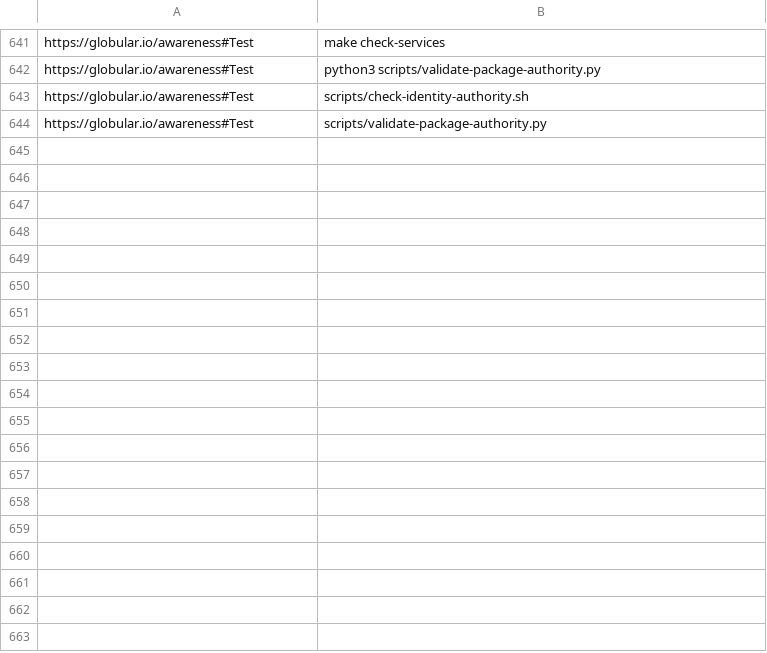
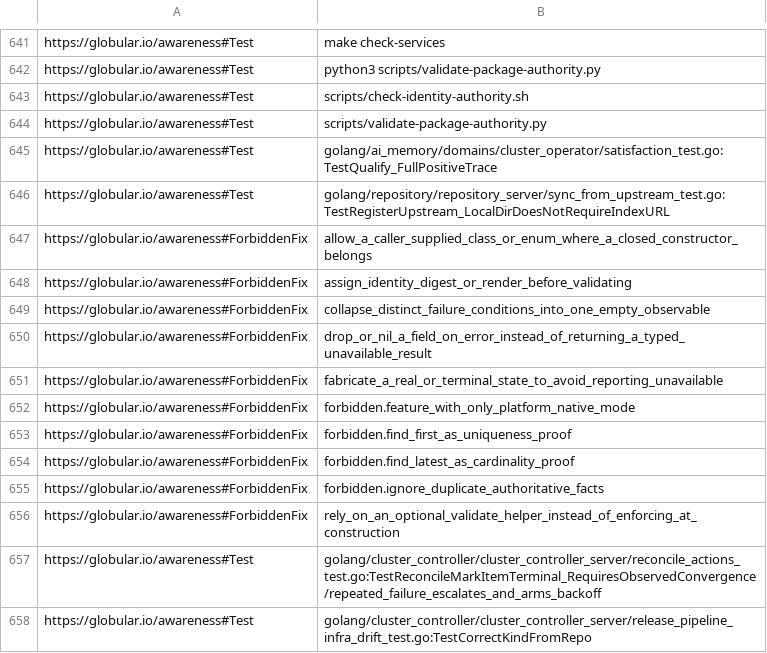
Before and after one commit to globulario/services, a TSV file: docs/awareness/dangling_refs_baseline.tsv, drawn as a sheet; only a part is shown, gaps mark what is left out.

```diff
--- a/docs/awareness/dangling_refs_baseline.tsv
+++ b/docs/awareness/dangling_refs_baseline.tsv
@@ -644 +644,15 @@ https://globular.io/awareness#Test	scripts/check-identity-authority.sh
 https://globular.io/awareness#Test	scripts/validate-package-authority.py
+https://globular.io/awareness#Test	golang/ai_memory/domains/cluster_operator/satisfaction_test.go:TestQualify_FullPositiveTrace
+https://globular.io/awareness#Test	golang/repository/repository_server/sync_from_upstream_test.go:TestRegisterUpstream_LocalDirDoesNotRequireIndexURL
+https://globular.io/awareness#ForbiddenFix	allow_a_caller_supplied_class_or_enum_where_a_closed_constructor_belongs
+https://globular.io/awareness#ForbiddenFix	assign_identity_digest_or_render_before_validating
+https://globular.io/awareness#ForbiddenFix	collapse_distinct_failure_conditions_into_one_empty_observable
+https://globular.io/awareness#ForbiddenFix	drop_or_nil_a_field_on_error_instead_of_returning_a_typed_unavailable_result
+https://globular.io/awareness#ForbiddenFix	fabricate_a_real_or_terminal_state_to_avoid_reporting_unavailable
+https://globular.io/awareness#ForbiddenFix	forbidden.feature_with_only_platform_native_mode
+https://globular.io/awareness#ForbiddenFix	forbidden.find_first_as_uniqueness_proof
+https://globular.io/awareness#ForbiddenFix	forbidden.find_latest_as_cardinality_proof
+https://globular.io/awareness#ForbiddenFix	forbidden.ignore_duplicate_authoritative_facts
+https://globular.io/awareness#ForbiddenFix	rely_on_an_optional_validate_helper_instead_of_enforcing_at_construction
+https://globular.io/awareness#Test	golang/cluster_controller/cluster_controller_server/reconcile_actions_test.go:TestReconcileMarkItemTerminal_RequiresObservedConvergence/repeated_failure_escalates_and_arms_backoff
+https://globular.io/awareness#Test	golang/cluster_controller/cluster_controller_server/release_pipeline_infra_drift_test.go:TestCorrectKindFromRepo
```
Also changed, not shown: 5 other files.
